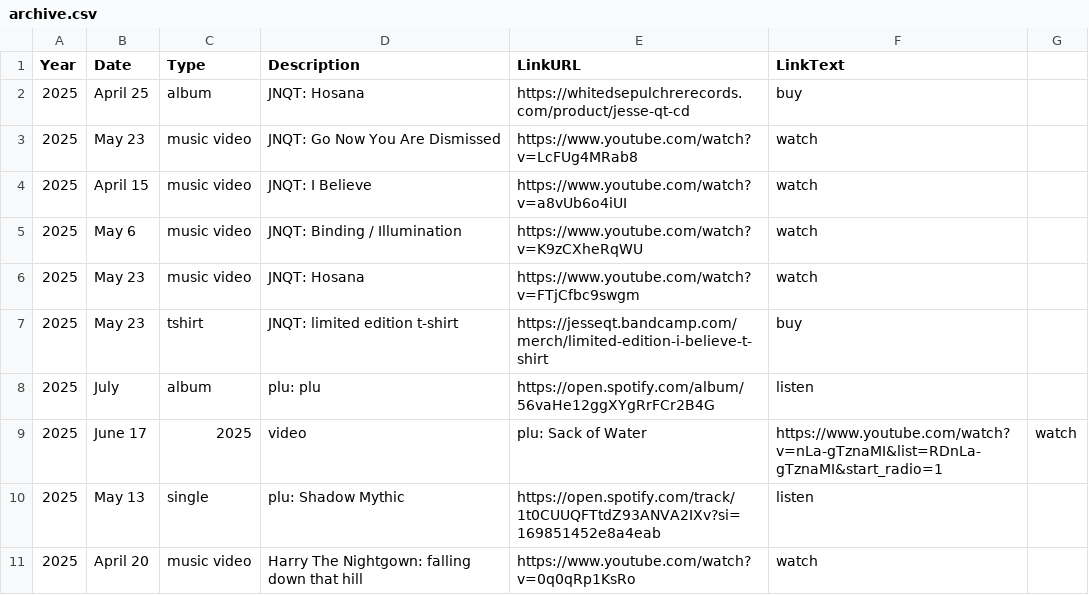
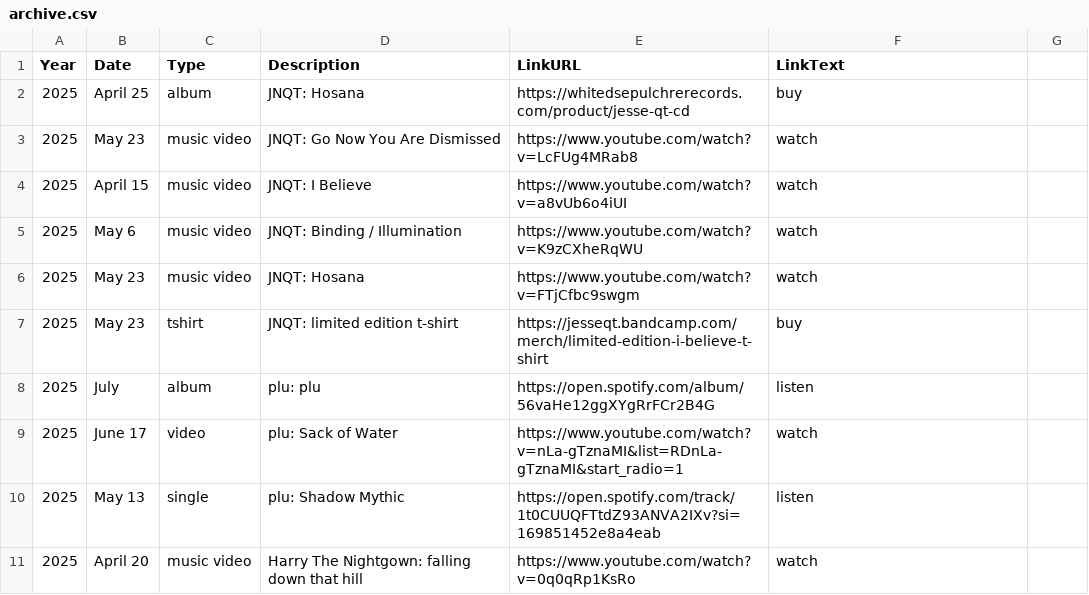
Before and after one commit to usefulparade/jnqt, a CSV file: archive.csv, drawn as a sheet; only a part is shown.

Commit message:
Update archive.csv

```diff
--- a/archive.csv
+++ b/archive.csv
@@ -8,3 +8,3 @@ Year,Date,Type,Description,LinkURL,LinkText
 2025, July, album, plu: plu, https://open.spotify.com/album/56vaHe12ggXYgRrFCr2B4G, listen
-2025, June 17, 2025, video, plu: Sack of Water, https://www.youtube.com/watch?v=nLa-gTznaMI&list=RDnLa-gTznaMI&start_radio=1, watch
+2025, June 17, video, plu: Sack of Water, https://www.youtube.com/watch?v=nLa-gTznaMI&list=RDnLa-gTznaMI&start_radio=1, watch
 2025, May 13, single, plu: Shadow Mythic, https://open.spotify.com/track/1t0CUUQFTtdZ93ANVA2IXv?si=169851452e8a4eab, listen
```
